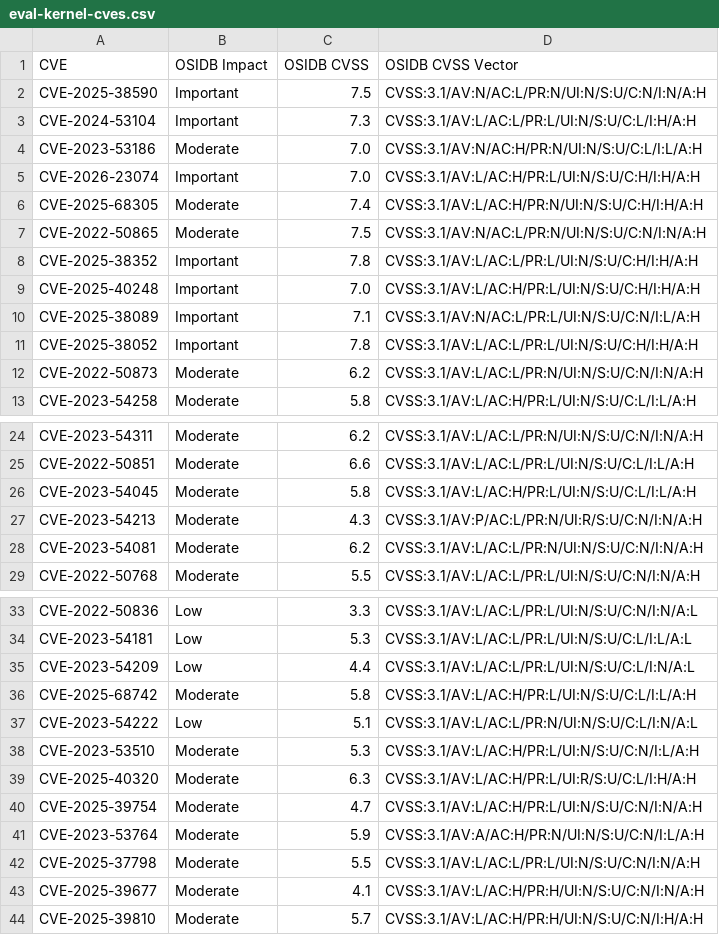
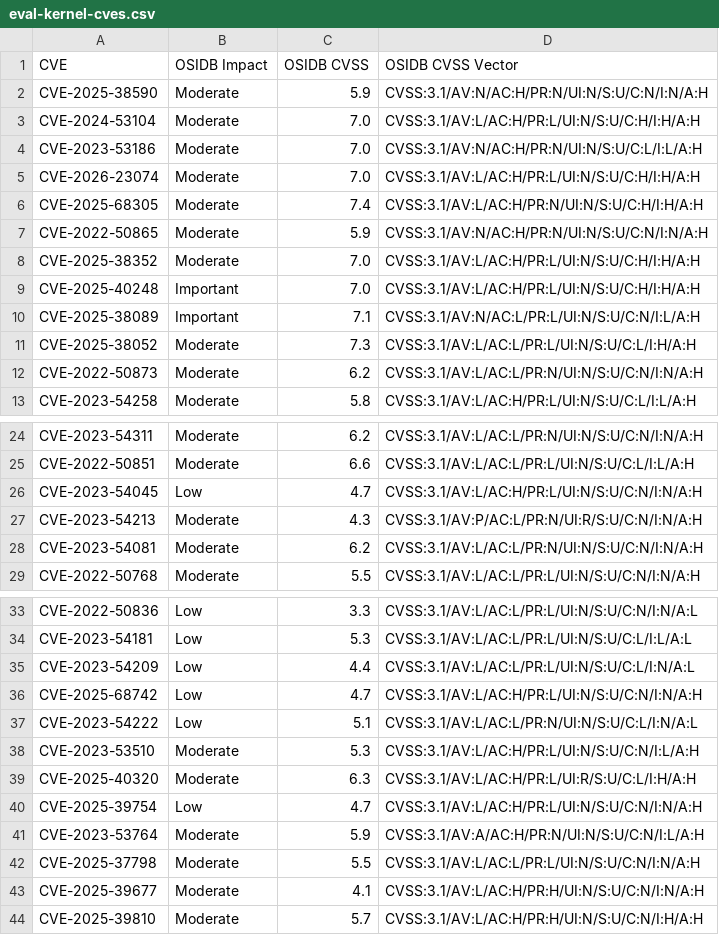
Before and after one commit to RedHatProductSecurity/aegis-ai, a CSV file: evals/features/cve/eval-kernel-cves.csv, drawn as a sheet; only a part is shown, gaps mark what is left out.

Commit message:
Complete kernel NN+LLM impact reconciliation experiment through Sep 18, so the result is similar like after original second patch kernel-experiment_18Sept2026_endofweek_without_aegis_init.patch (where similar result saved in branch kernel-experiment-backup). This one different from branch kernel-experiment-backup, because it is merged with main and some cosmetic fixes this time to pass all tests like make all (that were missed in kernel-experiment-backup).

```diff
--- a/evals/features/cve/eval-kernel-cves.csv
+++ b/evals/features/cve/eval-kernel-cves.csv
@@ -1,12 +1,12 @@
 CVE,OSIDB Impact,OSIDB CVSS,OSIDB CVSS Vector
-CVE-2025-38590,Important,7.5,CVSS:3.1/AV:N/AC:L/PR:N/UI:N/S:U/C:N/I:N/A:H
-CVE-2024-53104,Important,7.3,CVSS:3.1/AV:L/AC:L/PR:L/UI:N/S:U/C:L/I:H/A:H
+CVE-2025-38590,Moderate,5.9,CVSS:3.1/AV:N/AC:H/PR:N/UI:N/S:U/C:N/I:N/A:H
+CVE-2024-53104,Moderate,7.0,CVSS:3.1/AV:L/AC:H/PR:L/UI:N/S:U/C:H/I:H/A:H
 CVE-2023-53186,Moderate,7.0,CVSS:3.1/AV:N/AC:H/PR:N/UI:N/S:U/C:L/I:L/A:H
-CVE-2026-23074,Important,7.0,CVSS:3.1/AV:L/AC:H/PR:L/UI:N/S:U/C:H/I:H/A:H
+CVE-2026-23074,Moderate,7.0,CVSS:3.1/AV:L/AC:H/PR:L/UI:N/S:U/C:H/I:H/A:H
 CVE-2025-68305,Moderate,7.4,CVSS:3.1/AV:L/AC:H/PR:N/UI:N/S:U/C:H/I:H/A:H
-CVE-2022-50865,Moderate,7.5,CVSS:3.1/AV:N/AC:L/PR:N/UI:N/S:U/C:N/I:N/A:H
-CVE-2025-38352,Important,7.8,CVSS:3.1/AV:L/AC:L/PR:L/UI:N/S:U/C:H/I:H/A:H
+CVE-2022-50865,Moderate,5.9,CVSS:3.1/AV:N/AC:H/PR:N/UI:N/S:U/C:N/I:N/A:H
+CVE-2025-38352,Moderate,7.0,CVSS:3.1/AV:L/AC:H/PR:L/UI:N/S:U/C:H/I:H/A:H
 CVE-2025-40248,Important,7.0,CVSS:3.1/AV:L/AC:H/PR:L/UI:N/S:U/C:H/I:H/A:H
 CVE-2025-38089,Important,7.1,CVSS:3.1/AV:N/AC:L/PR:L/UI:N/S:U/C:N/I:L/A:H
-CVE-2025-38052,Important,7.8,CVSS:3.1/AV:L/AC:L/PR:L/UI:N/S:U/C:H/I:H/A:H
+CVE-2025-38052,Moderate,7.3,CVSS:3.1/AV:L/AC:L/PR:L/UI:N/S:U/C:L/I:H/A:H
 CVE-2022-50873,Moderate,6.2,CVSS:3.1/AV:L/AC:L/PR:N/UI:N/S:U/C:N/I:N/A:H
@@ -25,3 +25,3 @@ CVE-2023-54311,Moderate,6.2,CVSS:3.1/AV:L/AC:L/PR:N/UI:N/S:U/C:N/I:N/A:H
 CVE-2022-50851,Moderate,6.6,CVSS:3.1/AV:L/AC:L/PR:L/UI:N/S:U/C:L/I:L/A:H
-CVE-2023-54045,Moderate,5.8,CVSS:3.1/AV:L/AC:H/PR:L/UI:N/S:U/C:L/I:L/A:H
+CVE-2023-54045,Low,4.7,CVSS:3.1/AV:L/AC:H/PR:L/UI:N/S:U/C:N/I:N/A:H
 CVE-2023-54213,Moderate,4.3,CVSS:3.1/AV:P/AC:L/PR:N/UI:R/S:U/C:N/I:N/A:H
@@ -35,3 +35,3 @@ CVE-2023-54181,Low,5.3,CVSS:3.1/AV:L/AC:L/PR:L/UI:N/S:U/C:L/I:L/A:L
 CVE-2023-54209,Low,4.4,CVSS:3.1/AV:L/AC:L/PR:L/UI:N/S:U/C:L/I:N/A:L
-CVE-2025-68742,Moderate,5.8,CVSS:3.1/AV:L/AC:H/PR:L/UI:N/S:U/C:L/I:L/A:H
+CVE-2025-68742,Low,4.7,CVSS:3.1/AV:L/AC:H/PR:L/UI:N/S:U/C:N/I:N/A:H
 CVE-2023-54222,Low,5.1,CVSS:3.1/AV:L/AC:L/PR:N/UI:N/S:U/C:L/I:N/A:L
@@ -39,3 +39,3 @@ CVE-2023-53510,Moderate,5.3,CVSS:3.1/AV:L/AC:H/PR:L/UI:N/S:U/C:N/I:L/A:H
 CVE-2025-40320,Moderate,6.3,CVSS:3.1/AV:L/AC:H/PR:L/UI:R/S:U/C:L/I:H/A:H
-CVE-2025-39754,Moderate,4.7,CVSS:3.1/AV:L/AC:H/PR:L/UI:N/S:U/C:N/I:N/A:H
+CVE-2025-39754,Low,4.7,CVSS:3.1/AV:L/AC:H/PR:L/UI:N/S:U/C:N/I:N/A:H
 CVE-2023-53764,Moderate,5.9,CVSS:3.1/AV:A/AC:H/PR:N/UI:N/S:U/C:N/I:L/A:H
```
Also changed, not shown: 6 other files.
